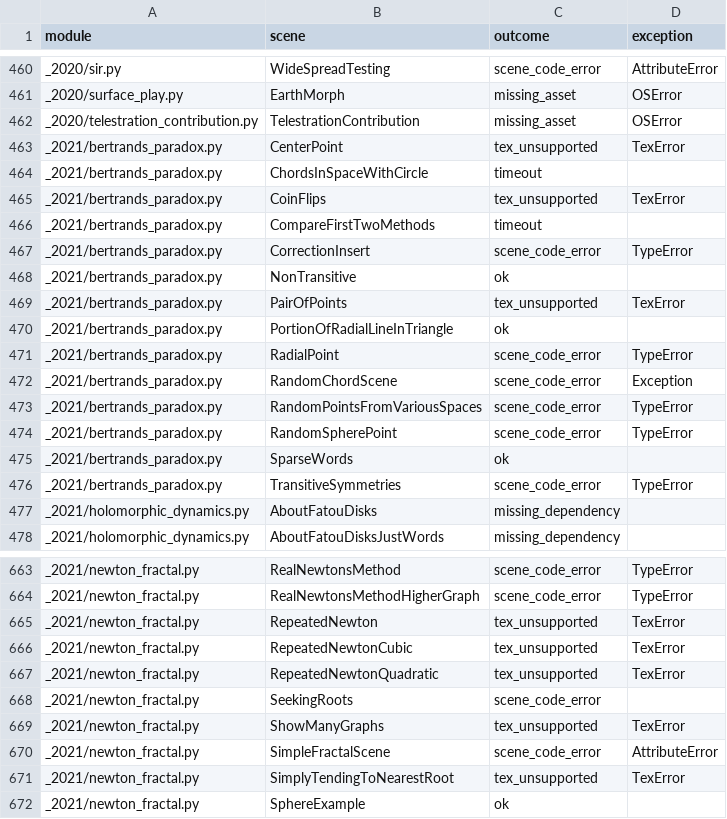
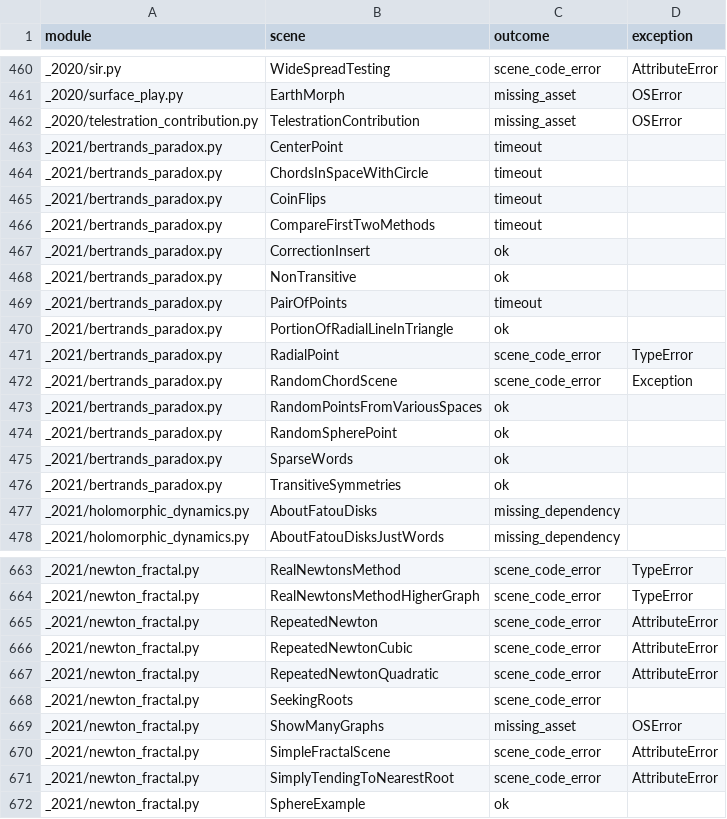
Before and after one commit to Dicklesworthstone/franken_manim, a TSV file: docs/ratchet/scene_outcomes.tsv, drawn as a sheet; only a part is shown, gaps mark what is left out; the diff covers the shown part only.

```diff
--- a/docs/ratchet/scene_outcomes.tsv
+++ b/docs/ratchet/scene_outcomes.tsv
@@ -462,9 +462,9 @@ _2020/surface_play.py	EarthMorph	missing_asset	OSError
 _2020/telestration_contribution.py	TelestrationContribution	missing_asset	OSError
-_2021/bertrands_paradox.py	CenterPoint	tex_unsupported	TexError
+_2021/bertrands_paradox.py	CenterPoint	timeout	
 _2021/bertrands_paradox.py	ChordsInSpaceWithCircle	timeout	
-_2021/bertrands_paradox.py	CoinFlips	tex_unsupported	TexError
+_2021/bertrands_paradox.py	CoinFlips	timeout	
 _2021/bertrands_paradox.py	CompareFirstTwoMethods	timeout	
-_2021/bertrands_paradox.py	CorrectionInsert	scene_code_error	TypeError
+_2021/bertrands_paradox.py	CorrectionInsert	ok	
 _2021/bertrands_paradox.py	NonTransitive	ok	
-_2021/bertrands_paradox.py	PairOfPoints	tex_unsupported	TexError
+_2021/bertrands_paradox.py	PairOfPoints	timeout	
 _2021/bertrands_paradox.py	PortionOfRadialLineInTriangle	ok	
@@ -472,6 +472,6 @@ _2021/bertrands_paradox.py	RadialPoint	scene_code_error	TypeError
 _2021/bertrands_paradox.py	RandomChordScene	scene_code_error	Exception
-_2021/bertrands_paradox.py	RandomPointsFromVariousSpaces	scene_code_error	TypeError
-_2021/bertrands_paradox.py	RandomSpherePoint	scene_code_error	TypeError
+_2021/bertrands_paradox.py	RandomPointsFromVariousSpaces	ok	
+_2021/bertrands_paradox.py	RandomSpherePoint	ok	
 _2021/bertrands_paradox.py	SparseWords	ok	
-_2021/bertrands_paradox.py	TransitiveSymmetries	scene_code_error	TypeError
+_2021/bertrands_paradox.py	TransitiveSymmetries	ok	
 _2021/holomorphic_dynamics.py	AboutFatouDisks	missing_dependency	
@@ -664,9 +664,9 @@ _2021/newton_fractal.py	RealNewtonsMethod	scene_code_error	TypeError
 _2021/newton_fractal.py	RealNewtonsMethodHigherGraph	scene_code_error	TypeError
-_2021/newton_fractal.py	RepeatedNewton	tex_unsupported	TexError
-_2021/newton_fractal.py	RepeatedNewtonCubic	tex_unsupported	TexError
-_2021/newton_fractal.py	RepeatedNewtonQuadratic	tex_unsupported	TexError
+_2021/newton_fractal.py	RepeatedNewton	scene_code_error	AttributeError
+_2021/newton_fractal.py	RepeatedNewtonCubic	scene_code_error	AttributeError
+_2021/newton_fractal.py	RepeatedNewtonQuadratic	scene_code_error	AttributeError
 _2021/newton_fractal.py	SeekingRoots	scene_code_error	
-_2021/newton_fractal.py	ShowManyGraphs	tex_unsupported	TexError
+_2021/newton_fractal.py	ShowManyGraphs	missing_asset	OSError
 _2021/newton_fractal.py	SimpleFractalScene	scene_code_error	AttributeError
-_2021/newton_fractal.py	SimplyTendingToNearestRoot	tex_unsupported	TexError
+_2021/newton_fractal.py	SimplyTendingToNearestRoot	scene_code_error	AttributeError
 _2021/newton_fractal.py	SphereExample	ok	
```
Also changed, not shown: 163 edited cells elsewhere in this file, docs/ratchet/scene_baseline.tsv, 2 other files.
